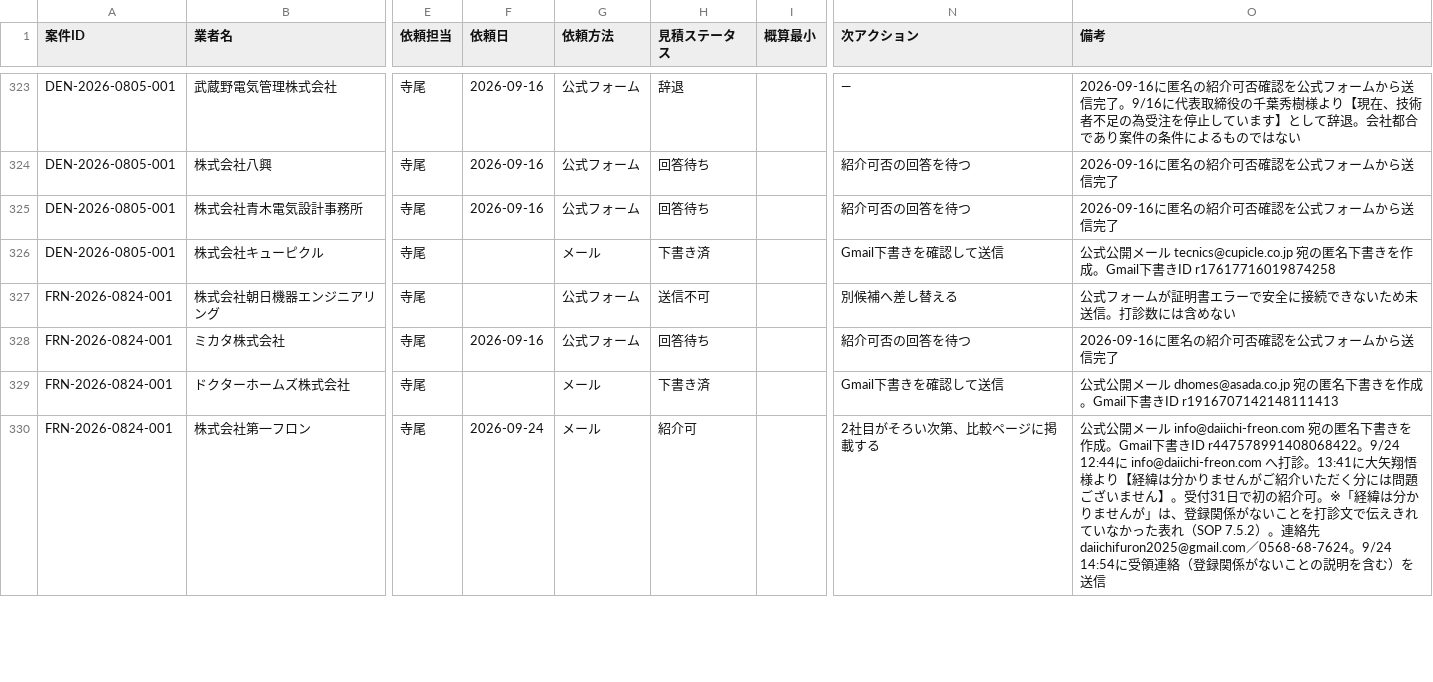
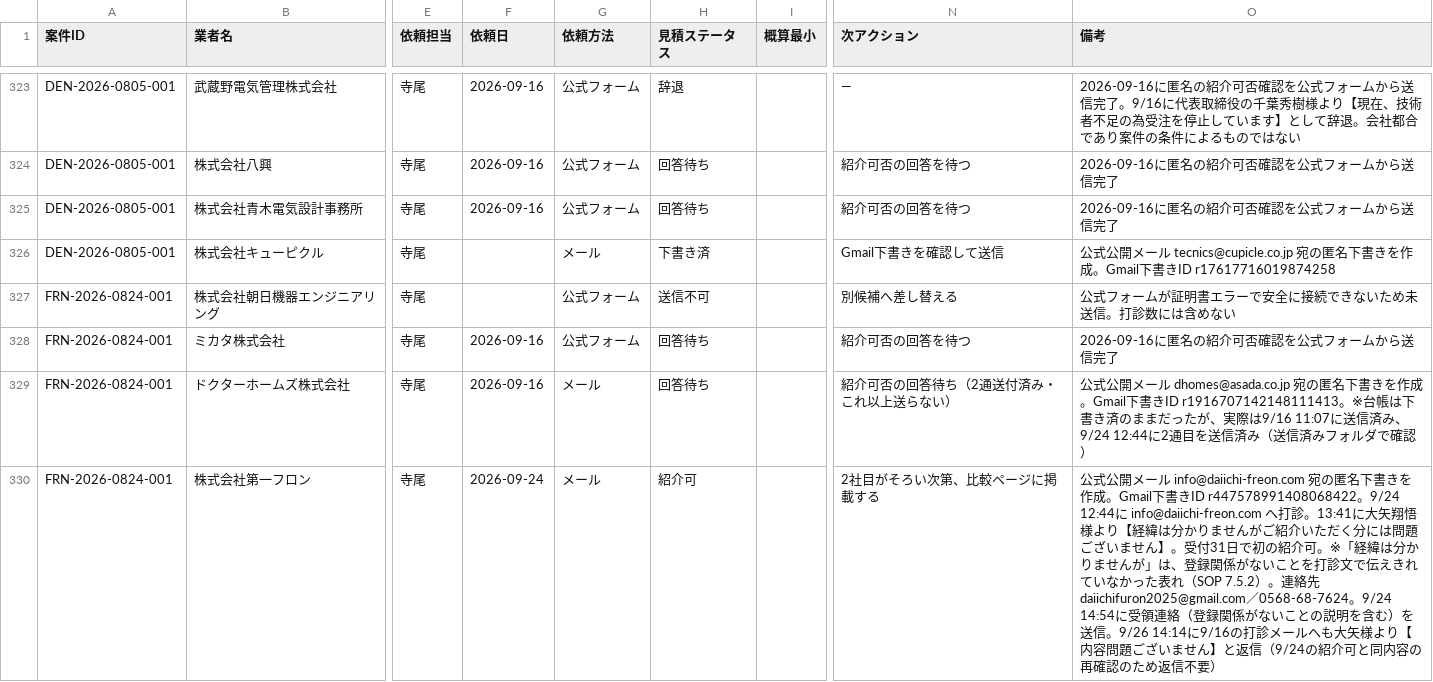
Before and after one commit to kkeisuke0407-crypto/local-support.jp, a CSV file: docs/sheet-tab2-quotes.csv, drawn as a sheet; only a part is shown, gaps mark what is left out; the diff covers the shown part only; the diff names each change by its address in the sheet, - before the commit and + after, or states it on an @@ line.

```diff
--- a/docs/sheet-tab2-quotes.csv
+++ b/docs/sheet-tab2-quotes.csv
-F329 (依頼日): (empty)
+F329 (依頼日): 2026-09-16
-H329 (見積ステータス): 下書き済
+H329 (見積ステータス): 回答待ち
-N329 (次アクション): Gmail下書きを確認して送信
+N329 (次アクション): 紹介可否の回答待ち（2通送付済み・これ以上送らない）
-O329 (備考): …ID r1916707142148111413
+O329 (備考): …ID r1916707142148111413。※台帳は下書き済のままだったが、実際は9/16 11:07に送信済み、9/24 12:44に2通目を送信済み（送信済みフォルダで確認）
-O330 (備考): …）を送信
+O330 (備考): …）を送信。9/26 14:14に9/16の打診メールへも大矢様より【内容問題ございません】と返信（9/24の紹介可と同内容の再確認のため返信不要）
```
Also changed, not shown: 7 edited cells elsewhere in this file, docs/sheet-tab0-summary.csv, docs/sheet-tab1-cases.csv.
